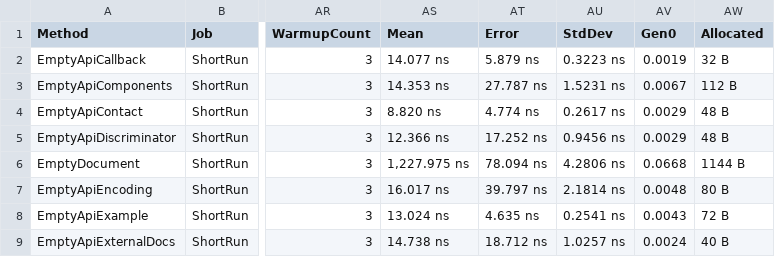
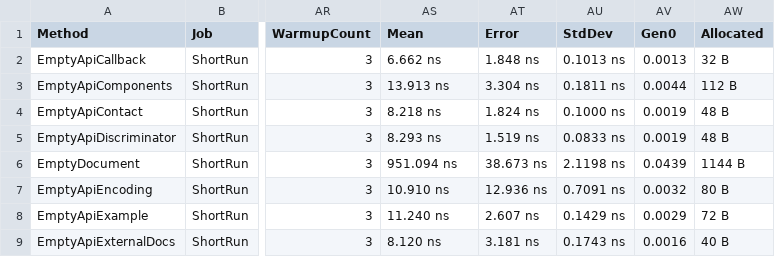
Before and after one commit to microsoft/OpenAPI.NET, a CSV file: performance/benchmark/BenchmarkDotNet.Artifacts/results/performance.EmptyModels-report.csv, drawn as a sheet; only a part is shown, gaps mark what is left out; the diff covers the shown part only; the diff names each change by its address in the sheet, - before the commit and + after, or states it on an @@ line.

```diff
--- a/performance/benchmark/BenchmarkDotNet.Artifacts/results/performance.EmptyModels-report.csv
+++ b/performance/benchmark/BenchmarkDotNet.Artifacts/results/performance.EmptyModels-report.csv
-AS2 (Mean): 14.077 ns
+AS2 (Mean): 6.662 ns
-AT2 (Error): 5.879 ns
+AT2 (Error): 1.848 ns
-AU2 (StdDev): 0.3223 ns
+AU2 (StdDev): 0.1013 ns
-AV2 (Gen0): 0.0019
+AV2 (Gen0): 0.0013
-AS3 (Mean): 14.353 ns
+AS3 (Mean): 13.913 ns
-AT3 (Error): 27.787 ns
+AT3 (Error): 3.304 ns
-AU3 (StdDev): 1.5231 ns
+AU3 (StdDev): 0.1811 ns
-AV3 (Gen0): 0.0067
+AV3 (Gen0): 0.0044
-AS4 (Mean): 8.820 ns
+AS4 (Mean): 8.218 ns
-AT4 (Error): 4.774 ns
+AT4 (Error): 1.824 ns
-AU4 (StdDev): 0.2617 ns
+AU4 (StdDev): 0.1000 ns
-AV4:AV5 (Gen0): 0.0029
+AV4:AV5 (Gen0): 0.0019
-AS5 (Mean): 12.366 ns
+AS5 (Mean): 8.293 ns
-AT5 (Error): 17.252 ns
+AT5 (Error): 1.519 ns
-AU5 (StdDev): 0.9456 ns
+AU5 (StdDev): 0.0833 ns
-AS6 (Mean): 1,227.975 ns
+AS6 (Mean): 951.094 ns
-AT6 (Error): 78.094 ns
+AT6 (Error): 38.673 ns
-AU6 (StdDev): 4.2806 ns
+AU6 (StdDev): 2.1198 ns
-AV6 (Gen0): 0.0668
+AV6 (Gen0): 0.0439
-AS7 (Mean): 16.017 ns
+AS7 (Mean): 10.910 ns
-AT7 (Error): 39.797 ns
+AT7 (Error): 12.936 ns
-AU7 (StdDev): 2.1814 ns
+AU7 (StdDev): 0.7091 ns
-AV7 (Gen0): 0.0048
+AV7 (Gen0): 0.0032
-AS8 (Mean): 13.024 ns
+AS8 (Mean): 11.240 ns
-AT8 (Error): 4.635 ns
+AT8 (Error): 2.607 ns
-AU8 (StdDev): 0.2541 ns
+AU8 (StdDev): 0.1429 ns
-AV8 (Gen0): 0.0043
+AV8 (Gen0): 0.0029
-AS9 (Mean): 14.738 ns
+AS9 (Mean): 8.120 ns
-AT9 (Error): 18.712 ns
+AT9 (Error): 3.181 ns
-AU9 (StdDev): 1.0257 ns
+AU9 (StdDev): 0.1743 ns
-AV9 (Gen0): 0.0024
+AV9 (Gen0): 0.0016
```
Also changed, not shown: 80 edited cells elsewhere in this file, performance/benchmark/BenchmarkDotNet.Artifacts/results/performance.Descriptions-report.csv, 6 other files.
